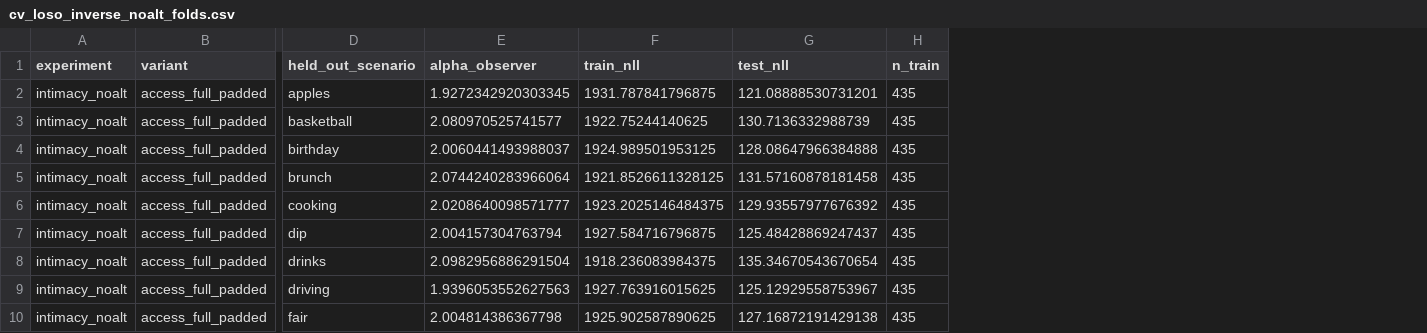
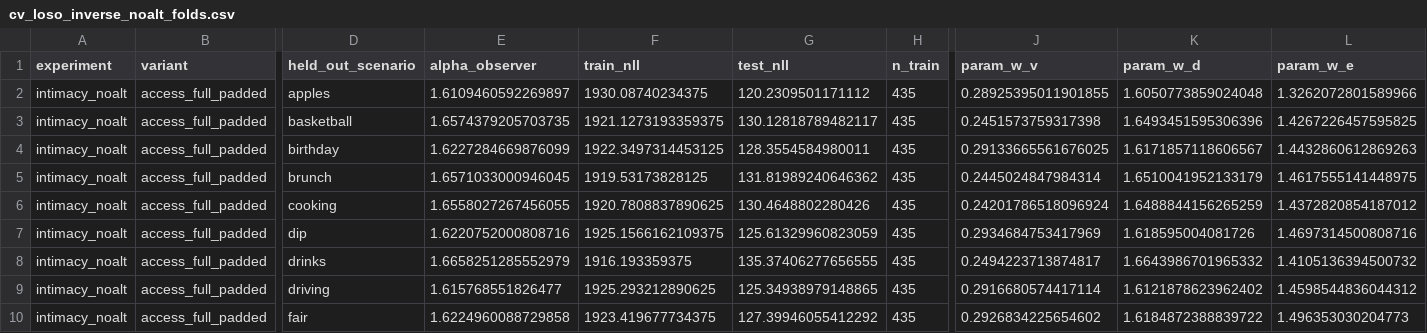
Before and after one commit to aliciamchen/sip, a CSV file: model/outputs/cv_loso_inverse_noalt_folds.csv, drawn as a sheet; only a part is shown, gaps mark what is left out; the diff covers the shown part only; the diff names each change by its address in the sheet, - before the commit and + after, or states it on an @@ line.

Commit message:
refit all actor weights jointly on no-alt data; update LOSO to use joint fit

```diff
--- a/model/outputs/cv_loso_inverse_noalt_folds.csv
+++ b/model/outputs/cv_loso_inverse_noalt_folds.csv
+column J (param_w_v), rows 2-10: 0.28925395011901855 | 0.2451573759317398 | 0.29133665561676025 | 0.2445024847984314 | 0.24201786518096924 | 0.2934684753417969 | 0.2494223713874817 | 0.2916680574417114 | 0.2926834225654602
+column K (param_w_d), rows 2-10: 1.6050773859024048 | 1.6493451595306396 | 1.6171857118606567 | 1.6510041952133179 | 1.6488844156265259 | 1.618595004081726 | 1.6643986701965332 | 1.6121878623962402 | 1.6184872388839722
+column L (param_w_e), rows 2-10: 1.3262072801589966 | 1.4267226457595825 | 1.4432860612869263 | 1.4617555141448975 | 1.4372820854187012 | 1.4697314500808716 | 1.4105136394500732 | 1.4598544836044312 | 1.496353030204773
-E2 (alpha_observer): 1.9272342920303345
+E2 (alpha_observer): 1.6109460592269897
-F2 (train_nll): 1931.787841796875
+F2 (train_nll): 1930.08740234375
-G2 (test_nll): 121.08888530731201
+G2 (test_nll): 120.2309501171112
-E3 (alpha_observer): 2.080970525741577
+E3 (alpha_observer): 1.6574379205703735
-F3 (train_nll): 1922.75244140625
+F3 (train_nll): 1921.1273193359375
-G3 (test_nll): 130.7136332988739
+G3 (test_nll): 130.12818789482117
-E4 (alpha_observer): 2.0060441493988037
+E4 (alpha_observer): 1.6227284669876099
-F4 (train_nll): 1924.989501953125
+F4 (train_nll): 1922.3497314453125
-G4 (test_nll): 128.08647966384888
+G4 (test_nll): 128.3554584980011
-E5 (alpha_observer): 2.0744240283966064
+E5 (alpha_observer): 1.6571033000946045
-F5 (train_nll): 1921.8526611328125
+F5 (train_nll): 1919.53173828125
-G5 (test_nll): 131.57160878181458
+G5 (test_nll): 131.81989240646362
-E6 (alpha_observer): 2.0208640098571777
+E6 (alpha_observer): 1.6558027267456055
-F6 (train_nll): 1923.2025146484375
+F6 (train_nll): 1920.7808837890625
-G6 (test_nll): 129.93557977676392
+G6 (test_nll): 130.4648802280426
-E7 (alpha_observer): 2.004157304763794
+E7 (alpha_observer): 1.6220752000808716
-F7 (train_nll): 1927.584716796875
+F7 (train_nll): 1925.1566162109375
-G7 (test_nll): 125.48428869247437
+G7 (test_nll): 125.61329960823059
-E8 (alpha_observer): 2.0982956886291504
+E8 (alpha_observer): 1.6658251285552979
-F8 (train_nll): 1918.236083984375
+F8 (train_nll): 1916.193359375
-G8 (test_nll): 135.34670543670654
+G8 (test_nll): 135.37406277656555
-E9 (alpha_observer): 1.9396053552627563
+E9 (alpha_observer): 1.615768551826477
-F9 (train_nll): 1927.763916015625
+F9 (train_nll): 1925.293212890625
-G9 (test_nll): 125.12929558753967
+G9 (test_nll): 125.34938979148865
-E10 (alpha_observer): 2.004814386367798
+E10 (alpha_observer): 1.6224960088729858
-F10 (train_nll): 1925.902587890625
+F10 (train_nll): 1923.419677734375
-G10 (test_nll): 127.16872191429138
+G10 (test_nll): 127.39946055412292
```
Also changed, not shown: 105 edited cells elsewhere in this file, model/outputs/cv_loso_inv_plan_intimacy_noalt_preds_summary.csv, model/outputs/inv_plan_intimacy_noalt_preds_summary.csv, 9 other files.
